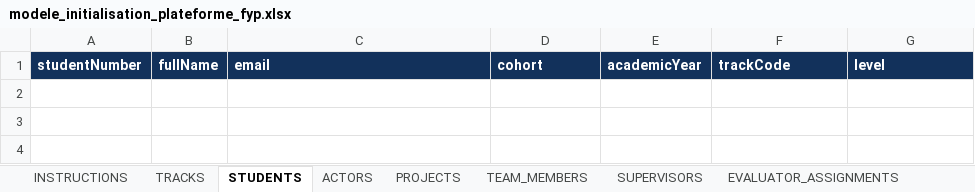
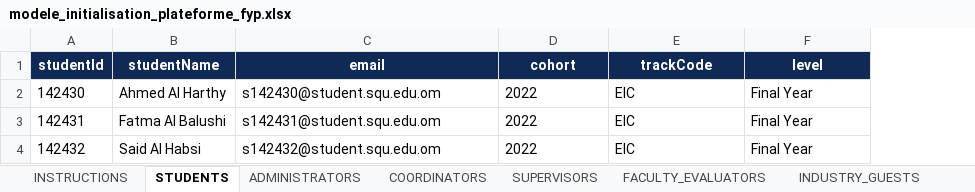
Before and after one commit to ranym-eng/FYP-Online-Grading-Platform, an Excel workbook: docs/templates/modele_initialisation_plateforme_fyp.xlsx, sheet STUDENTS, drawn as a sheet; values as stored, in another font and other column widths than the file's, no borders; table styles not drawn; removed rows and columns are numbered as before the commit, all else as after; the diff names each change by its address in the sheet, - before the commit and + after, or states it on an @@ line.

```diff
--- a/docs/templates/modele_initialisation_plateforme_fyp.xlsx (sheet STUDENTS)
+++ b/docs/templates/modele_initialisation_plateforme_fyp.xlsx (sheet STUDENTS)
-sheet tab: ACTORS
+sheet tab: COORDINATORS
-sheet tab: TEAM_MEMBERS
+sheet tab: FACULTY_EVALUATORS
-sheet tab: TRACKS
-sheet tab: PROJECTS
+sheet tab: ADMINISTRATORS
+sheet tab: INDUSTRY_GUESTS
@@ sheet tab order changed: INSTRUCTIONS | STUDENTS | ADMINISTRATORS | COORDINATORS | SUPERVISORS | FACULTY_EVALUATORS | INDUSTRY_GUESTS @@
-column A (studentNumber), empty
-column B (fullName), empty
+column A (studentId), empty
+column B (studentName), empty
-column E (academicYear), empty
-C1:D1 alignment: left
+C1:D1 alignment: center
-E1:F1 alignment: left
+E1:F1 alignment: center
+row 2: 142430 | Ahmed Al Harthy | s142430@student.squ.edu.om | 2022 | EIC | Final Year
+row 3: 142431 | Fatma Al Balushi | s142431@student.squ.edu.om | 2022 | EIC | Final Year
+row 4: 142432 | Said Al Habsi | s142432@student.squ.edu.om | 2022 | EIC | Final Year
```
Also changed, not shown: sheet INSTRUCTIONS, sheet PROJECT_ASSIGNMENTS, sheet COORDINATORS, sheet FACULTY_EVALUATORS, sheet SUPERVISORS, other sheet tabs, frontend/public/modele_initialisation_plateforme_fyp.xlsx, 41 other files.
